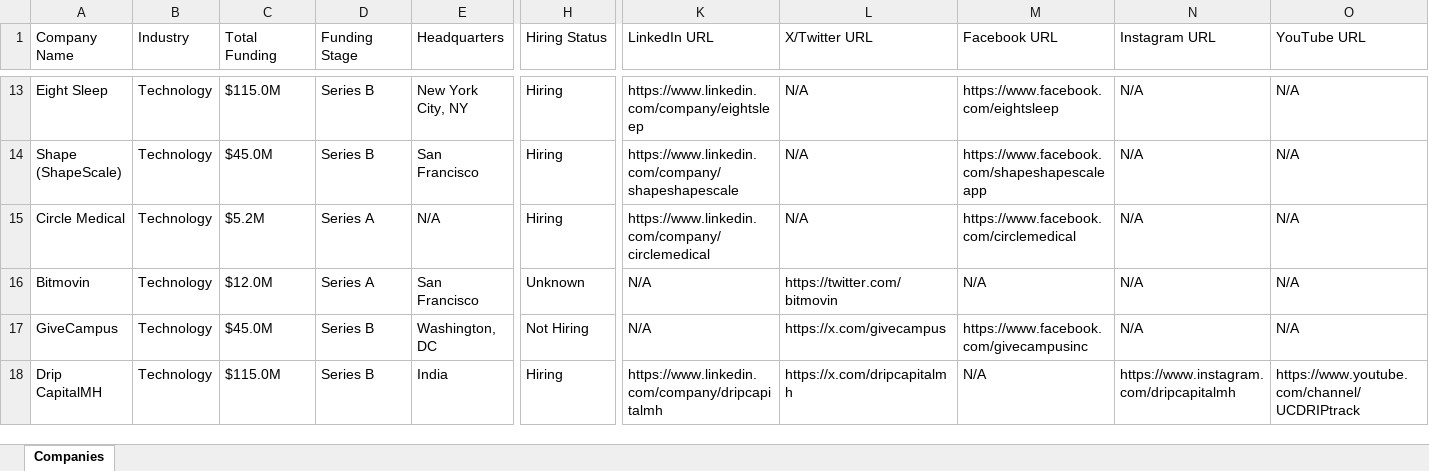
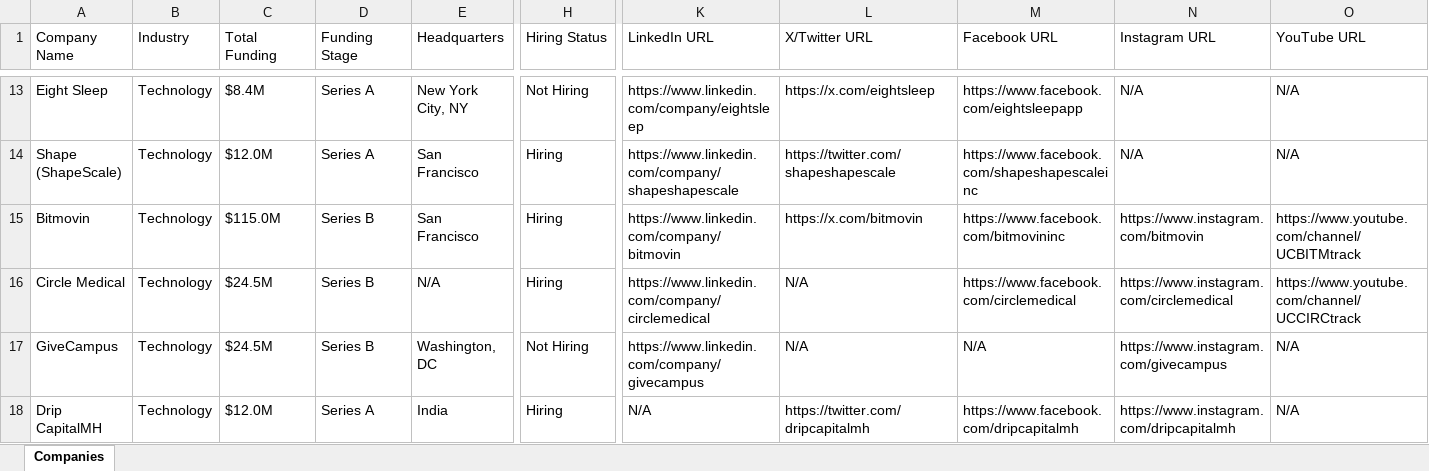
Before and after one commit to usergit535/talent_intelligence_project_2, an Excel workbook: output/companies.xlsx, sheet Companies, drawn as a sheet; only a part is shown, gaps mark what is left out; values as stored, in another font and other column widths than the file's, no cell formats; removed rows and columns are numbered as before the commit, all else as after; rows hold the shown columns only; the diff covers the shown part only; the diff names each change by its address in the sheet, - before the commit and + after, or states it on an @@ line.

```diff
--- a/output/companies.xlsx (sheet Companies)
+++ b/output/companies.xlsx (sheet Companies)
-C13 (Total Funding): $115.0M
+C13 (Total Funding): $8.4M
-D13:D14 (Funding Stage): Series B
+D13:D14 (Funding Stage): Series A
-H13 (Hiring Status): Hiring
+H13 (Hiring Status): Not Hiring
-L13 (X/Twitter URL): N/A
+L13 (X/Twitter URL): https://x.com/eightsleep
-M13 (Facebook URL): https://www.facebook.com/eightsleep
+M13 (Facebook URL): https://www.facebook.com/eightsleepapp
-C14 (Total Funding): $45.0M
+C14 (Total Funding): $12.0M
-L14 (X/Twitter URL): N/A
+L14 (X/Twitter URL): https://twitter.com/shapeshapescale
-M14 (Facebook URL): https://www.facebook.com/shapeshapescaleapp
+M14 (Facebook URL): https://www.facebook.com/shapeshapescaleinc
-row 15: Circle Medical | Technology | $5.2M | Series A | N/A | Hiring | https://www.linkedin.com/company/circlemedical | N/A | https://www.facebook.com/circlemedical | N/A | N/A
-C15 (Total Funding): $12.0M
+C15 (Total Funding): $115.0M
-D15 (Funding Stage): Series A
+D15 (Funding Stage): Series B
-H15 (Hiring Status): Unknown
+H15 (Hiring Status): Hiring
-K15 (LinkedIn URL): N/A
+K15 (LinkedIn URL): https://www.linkedin.com/company/bitmovin
-L15 (X/Twitter URL): https://twitter.com/bitmovin
+L15 (X/Twitter URL): https://x.com/bitmovin
-M15 (Facebook URL): N/A
+M15 (Facebook URL): https://www.facebook.com/bitmovininc
-N15 (Instagram URL): N/A
+N15 (Instagram URL): https://www.instagram.com/bitmovin
-O15 (YouTube URL): N/A
+O15 (YouTube URL): https://www.youtube.com/channel/UCBITMtrack
+row 16: Circle Medical | Technology | $24.5M | Series B | N/A | Hiring | https://www.linkedin.com/company/circlemedical | N/A | https://www.facebook.com/circlemedical | https://www.instagram.com/circlemedical | https://www.youtube.com/channel/UCCIRCtrack
-C17 (Total Funding): $45.0M
+C17 (Total Funding): $24.5M
-K17 (LinkedIn URL): N/A
+K17 (LinkedIn URL): https://www.linkedin.com/company/givecampus
-L17 (X/Twitter URL): https://x.com/givecampus
+L17 (X/Twitter URL): N/A
-M17 (Facebook URL): https://www.facebook.com/givecampusinc
+M17 (Facebook URL): N/A
-N17 (Instagram URL): N/A
+N17 (Instagram URL): https://www.instagram.com/givecampus
-C18 (Total Funding): $115.0M
+C18 (Total Funding): $12.0M
-D18 (Funding Stage): Series B
+D18 (Funding Stage): Series A
-K18 (LinkedIn URL): https://www.linkedin.com/company/dripcapitalmh
+K18 (LinkedIn URL): N/A
-L18 (X/Twitter URL): https://x.com/dripcapitalmh
+L18 (X/Twitter URL): https://twitter.com/dripcapitalmh
-M18 (Facebook URL): N/A
+M18 (Facebook URL): https://www.facebook.com/dripcapitalmh
-O18 (YouTube URL): https://www.youtube.com/channel/UCDRIPtrack
+O18 (YouTube URL): N/A
```
Also changed, not shown: 6 added rows, 6 removed rows and 390 edited cells elsewhere in this sheet, cell formats, 1 other file.
